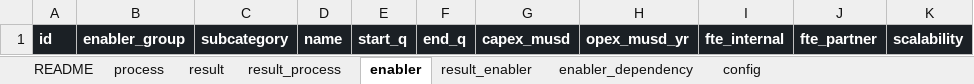
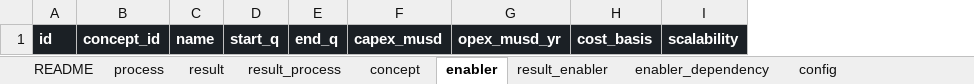
Before and after one commit to ravenroadsas/roadmap, an Excel workbook: inst/extdata/roadmap_input_template.xlsx, sheet enabler, drawn as a sheet; values as stored, in another font and other column widths than the file's, no borders; removed rows and columns are numbered as before the commit, all else as after; the diff names each change by its address in the sheet, - before the commit and + after, or states it on an @@ line.

```diff
--- a/inst/extdata/roadmap_input_template.xlsx (sheet enabler)
+++ b/inst/extdata/roadmap_input_template.xlsx (sheet enabler)
+sheet tab: concept
-column B, row 1: enabler_group
-column C, row 1: subcategory
+column B, row 1: concept_id
-column I, row 1: fte_internal
-column J, row 1: fte_partner
+column H, row 1: cost_basis
```
Also changed, not shown: sheet config, sheet README, sheet result, data/roadmap_input_v1.xlsx, inst/extdata/roadmap_input.xlsx, 44 other files.
